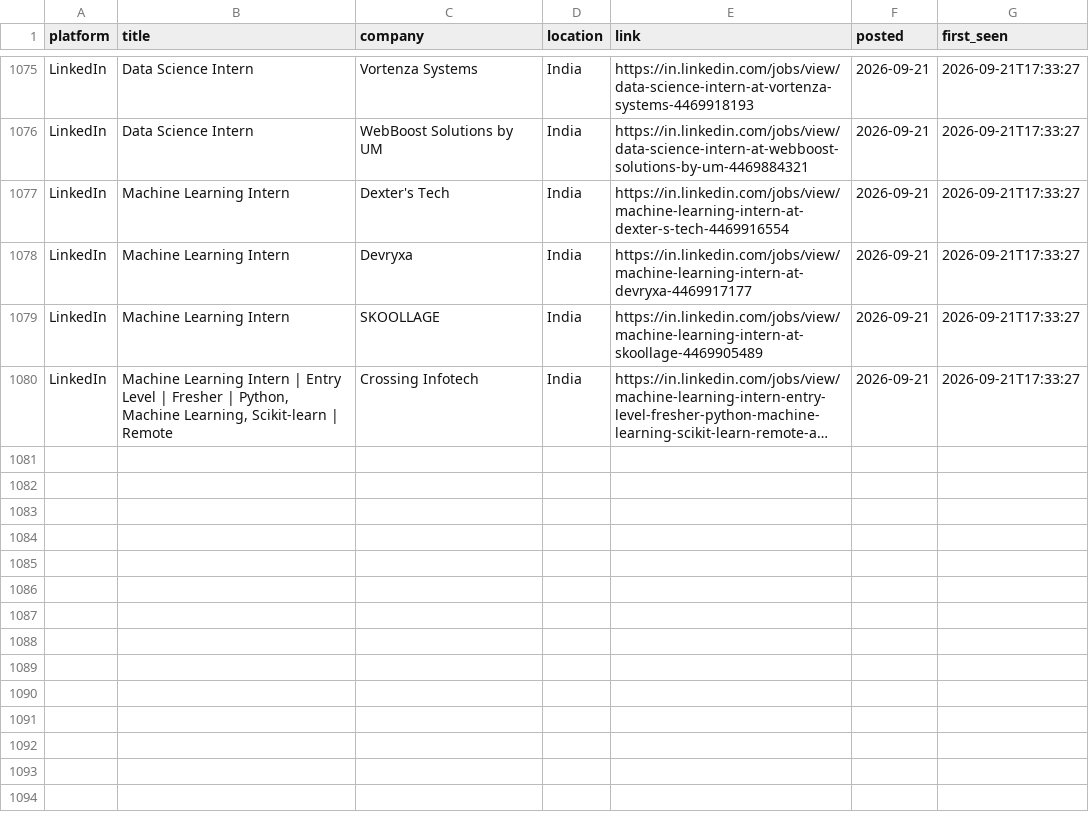
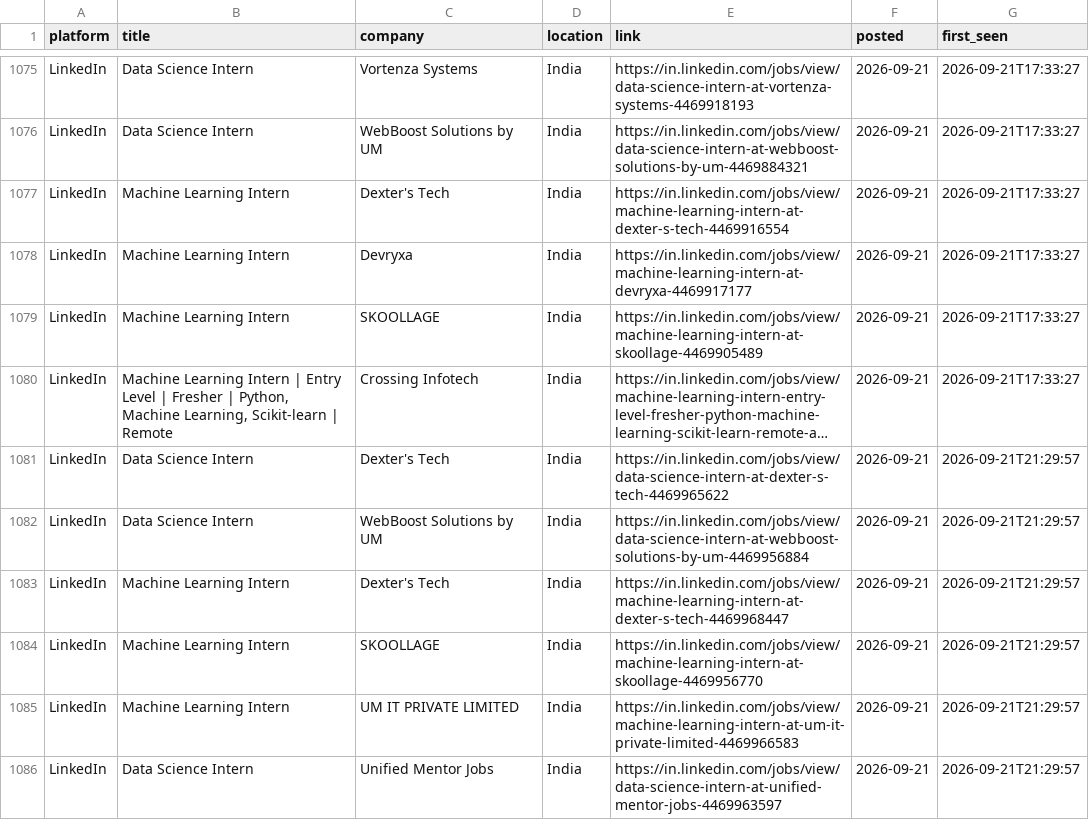
Before and after one commit to Kapilprajapat234/job-alert-bot, a CSV file: data/seen_jobs.csv, drawn as a sheet; only a part is shown, gaps mark what is left out; long unchanged cells end in …; the diff names each change by its address in the sheet, - before the commit and + after, or states it on an @@ line.

```diff
--- a/data/seen_jobs.csv
+++ b/data/seen_jobs.csv
+row 1081: LinkedIn | Data Science Intern | Dexter's Tech | India | https://in.linkedin.com/jobs/view/data-science-intern-at-dexter-s-tech-4469965622 | 2026-09-21 | 2026-09-21T21:29:57
+row 1082: LinkedIn | Data Science Intern | WebBoost Solutions by UM | India | https://in.linkedin.com/jobs/view/data-science-intern-at-webboost-solutions-by-um-4469956884 | 2026-09-21 | 2026-09-21T21:29:57
+row 1083: LinkedIn | Machine Learning Intern | Dexter's Tech | India | https://in.linkedin.com/jobs/view/machine-learning-intern-at-dexter-s-tech-4469968447 | 2026-09-21 | 2026-09-21T21:29:57
+row 1084: LinkedIn | Machine Learning Intern | SKOOLLAGE | India | https://in.linkedin.com/jobs/view/machine-learning-intern-at-skoollage-4469956770 | 2026-09-21 | 2026-09-21T21:29:57
+row 1085: LinkedIn | Machine Learning Intern | UM IT PRIVATE LIMITED | India | https://in.linkedin.com/jobs/view/machine-learning-intern-at-um-it-private-limited-4469966583 | 2026-09-21 | 2026-09-21T21:29:57
+row 1086: LinkedIn | Data Science Intern | Unified Mentor Jobs | India | https://in.linkedin.com/jobs/view/data-science-intern-at-unified-mentor-jobs-4469963597 | 2026-09-21 | 2026-09-21T21:29:57
```
Also changed, not shown: data/new_jobs_latest_run.csv, 1 other file.
